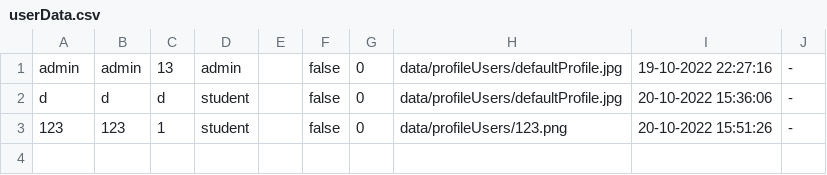
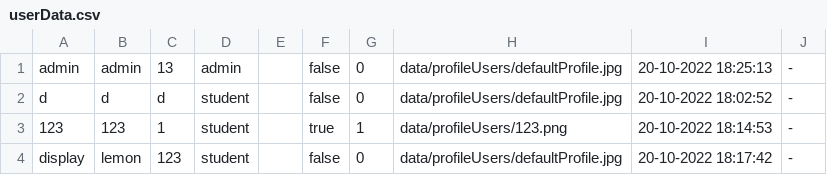
Before and after one commit to atitaya03/project_java_piao, a CSV file: data/csv/userData.csv, drawn as a sheet.

```diff
--- a/data/csv/userData.csv
+++ b/data/csv/userData.csv
@@ -1,3 +1,4 @@
-admin,admin,13,admin,,false,0,data/profileUsers/defaultProfile.jpg,19-10-2022 22:27:16,-
-d,d,d,student,,false,0,data/profileUsers/defaultProfile.jpg,20-10-2022 15:36:06,-
-123,123,1,student,,false,0,data/profileUsers/123.png,20-10-2022 15:51:26,-
+admin,admin,13,admin,,false,0,data/profileUsers/defaultProfile.jpg,20-10-2022 18:25:13,-
+d,d,d,student,,false,0,data/profileUsers/defaultProfile.jpg,20-10-2022 18:02:52,-
+123,123,1,student,,true,1,data/profileUsers/123.png,20-10-2022 18:14:53,-
+display,lemon,123,student,,false,0,data/profileUsers/defaultProfile.jpg,20-10-2022 18:17:42,-
```
Also changed, not shown: Release/data/csv/complaintData.csv, Release/data/csv/userData.csv, 19 other files.
